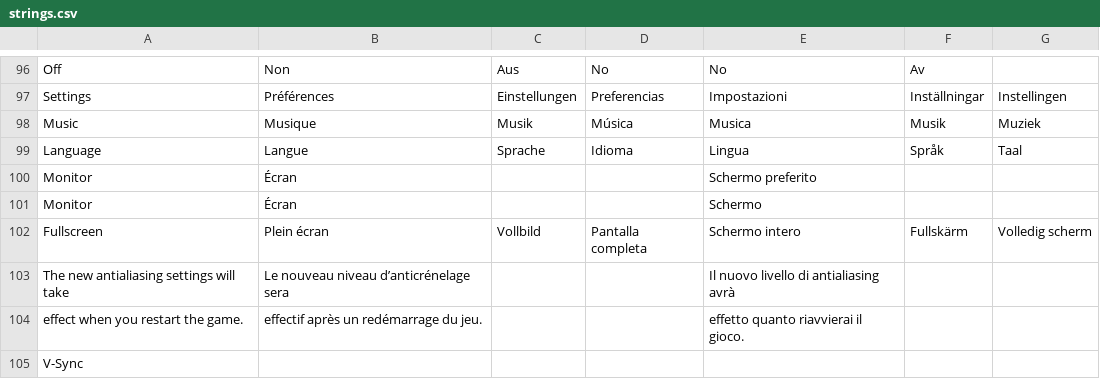
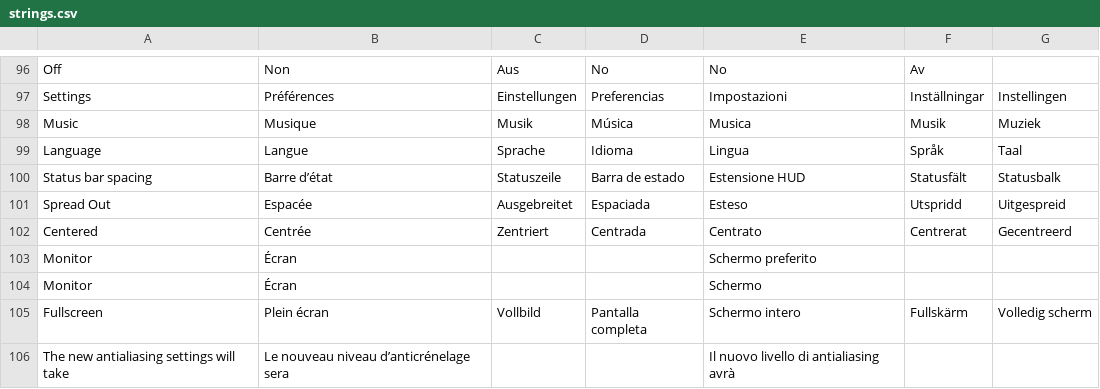
Before and after one commit to jorio/Bugdom2, a CSV file: Data/System/strings.csv, drawn as a sheet; only a part is shown, gaps mark what is left out; the shorter side is filled out with more unchanged rows.

Commit message:
UI spacing pref

```diff
--- a/Data/System/strings.csv
+++ b/Data/System/strings.csv
@@ -400,2 +400,5 @@ Music,Musique,Musik,Música,Musica,Musik,Muziek
 Language,Langue,Sprache,Idioma,Lingua,Språk,Taal
+Status bar spacing,Barre d’état,Statuszeile,Barra de estado,Estensione HUD,Statusfält,Statusbalk
+Spread Out,Espacée,Ausgebreitet,Espaciada,Esteso,Utspridd,Uitgespreid
+Centered,Centrée,Zentriert,Centrada,Centrato,Centrerat,Gecentreerd
 Monitor,Écran,,,Schermo preferito,,
```
Also changed, not shown: 2 other files.
